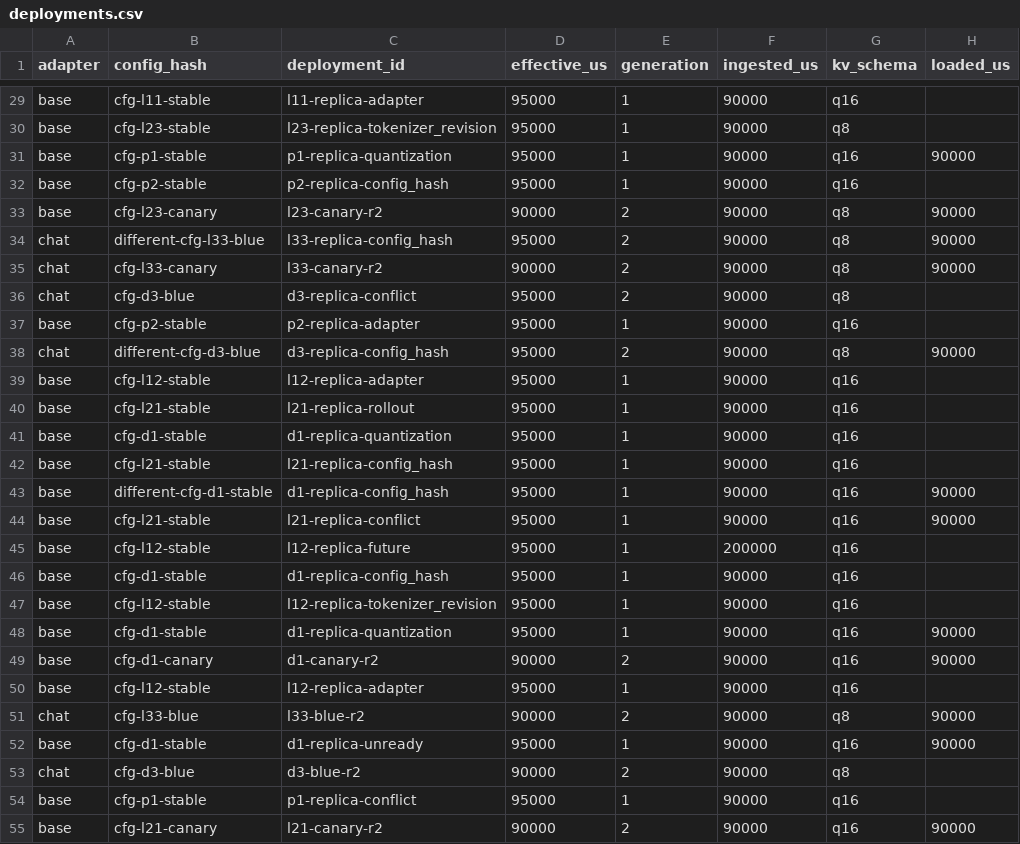
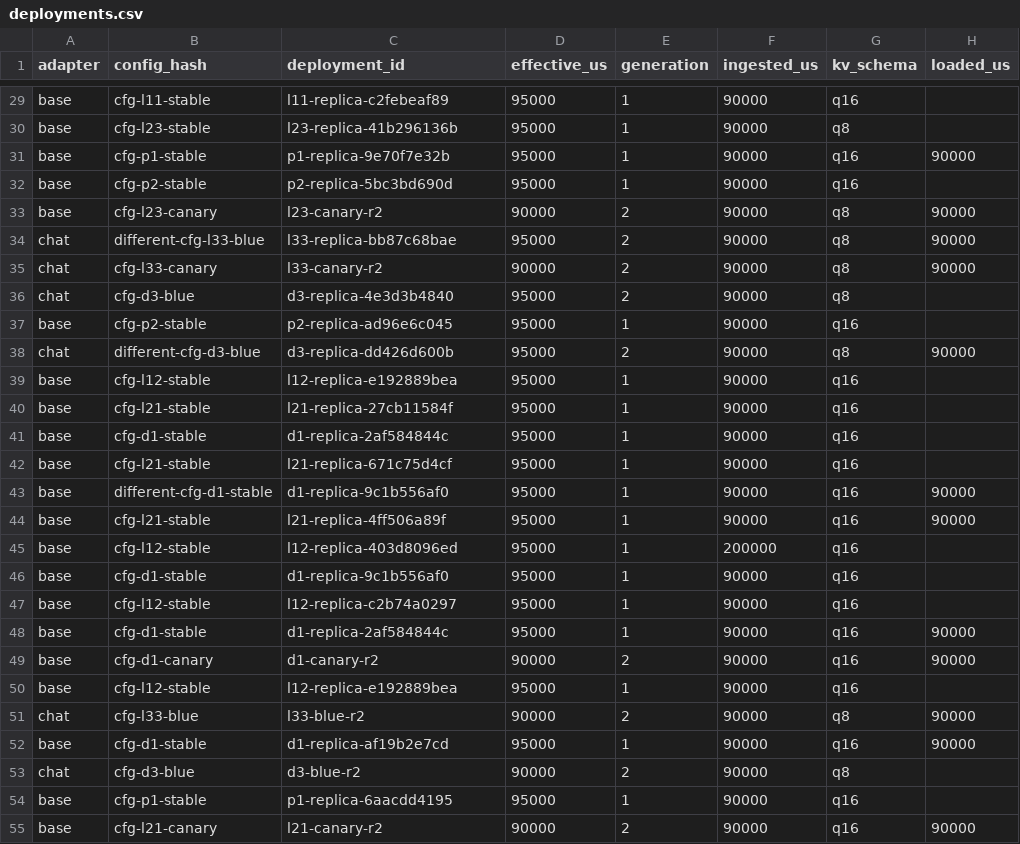
Before and after one commit to 15965319568/LLM_Deadline_Routing_task_five, a CSV file: captures/fabric-7/phase/deployments.csv, drawn as a sheet; only a part is shown, gaps mark what is left out; the diff covers the shown part only; the diff names each change by its address in the sheet, - before the commit and + after, or states it on an @@ line.

Commit message:
Add rolling inference deployment evidence and KV compatibility task V6.2

```diff
--- a/captures/fabric-7/phase/deployments.csv
+++ b/captures/fabric-7/phase/deployments.csv
-C29 (deployment_id): l11-replica-adapter
+C29 (deployment_id): l11-replica-c2febeaf89
-C30 (deployment_id): l23-replica-tokenizer_revision
+C30 (deployment_id): l23-replica-41b296136b
-C31 (deployment_id): p1-replica-quantization
+C31 (deployment_id): p1-replica-9e70f7e32b
-C32 (deployment_id): p2-replica-config_hash
+C32 (deployment_id): p2-replica-5bc3bd690d
-C34 (deployment_id): l33-replica-config_hash
+C34 (deployment_id): l33-replica-bb87c68bae
-C36 (deployment_id): d3-replica-conflict
+C36 (deployment_id): d3-replica-4e3d3b4840
-C37 (deployment_id): p2-replica-adapter
+C37 (deployment_id): p2-replica-ad96e6c045
-C38 (deployment_id): d3-replica-config_hash
+C38 (deployment_id): d3-replica-dd426d600b
-C39 (deployment_id): l12-replica-adapter
+C39 (deployment_id): l12-replica-e192889bea
-C40 (deployment_id): l21-replica-rollout
+C40 (deployment_id): l21-replica-27cb11584f
-C41 (deployment_id): d1-replica-quantization
+C41 (deployment_id): d1-replica-2af584844c
-C42 (deployment_id): l21-replica-config_hash
+C42 (deployment_id): l21-replica-671c75d4cf
-C43 (deployment_id): d1-replica-config_hash
+C43 (deployment_id): d1-replica-9c1b556af0
-C44 (deployment_id): l21-replica-conflict
+C44 (deployment_id): l21-replica-4ff506a89f
-C45 (deployment_id): l12-replica-future
+C45 (deployment_id): l12-replica-403d8096ed
-C46 (deployment_id): d1-replica-config_hash
+C46 (deployment_id): d1-replica-9c1b556af0
-C47 (deployment_id): l12-replica-tokenizer_revision
+C47 (deployment_id): l12-replica-c2b74a0297
-C48 (deployment_id): d1-replica-quantization
+C48 (deployment_id): d1-replica-2af584844c
-C50 (deployment_id): l12-replica-adapter
+C50 (deployment_id): l12-replica-e192889bea
-C52 (deployment_id): d1-replica-unready
+C52 (deployment_id): d1-replica-af19b2e7cd
-C54 (deployment_id): p1-replica-conflict
+C54 (deployment_id): p1-replica-6aacdd4195
```
Also changed, not shown: 102 edited cells elsewhere in this file, 6 other files.
